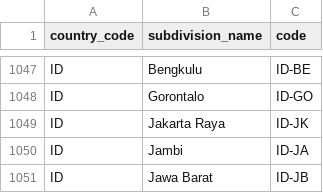
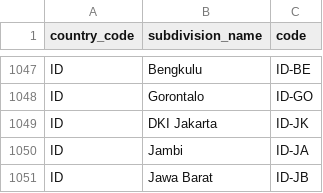
Before and after one commit to ciwanridwan/troben-v1, a CSV file: database/seeders/data/iso3166-2.csv, drawn as a sheet; only a part is shown, gaps mark what is left out.

Commit message:
add simple geo seeder

```diff
--- a/database/seeders/data/iso3166-2.csv
+++ b/database/seeders/data/iso3166-2.csv
@@ -1048,3 +1048,3 @@
 "ID","Gorontalo","ID-GO"
-"ID","Jakarta Raya","ID-JK"
+"ID","DKI Jakarta","ID-JK"
 "ID","Jambi","ID-JA"
```
Also changed, not shown: 10 other files.
